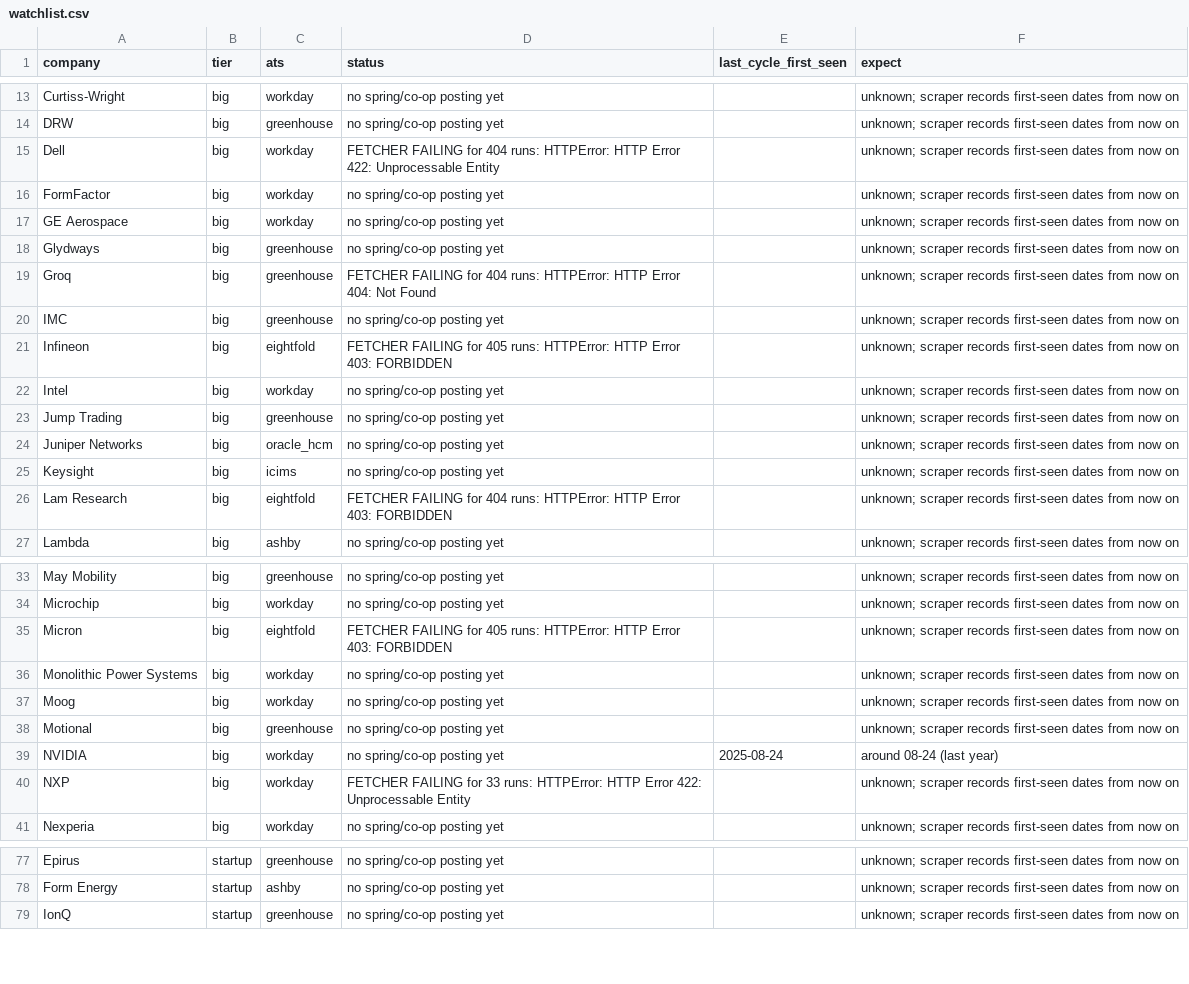
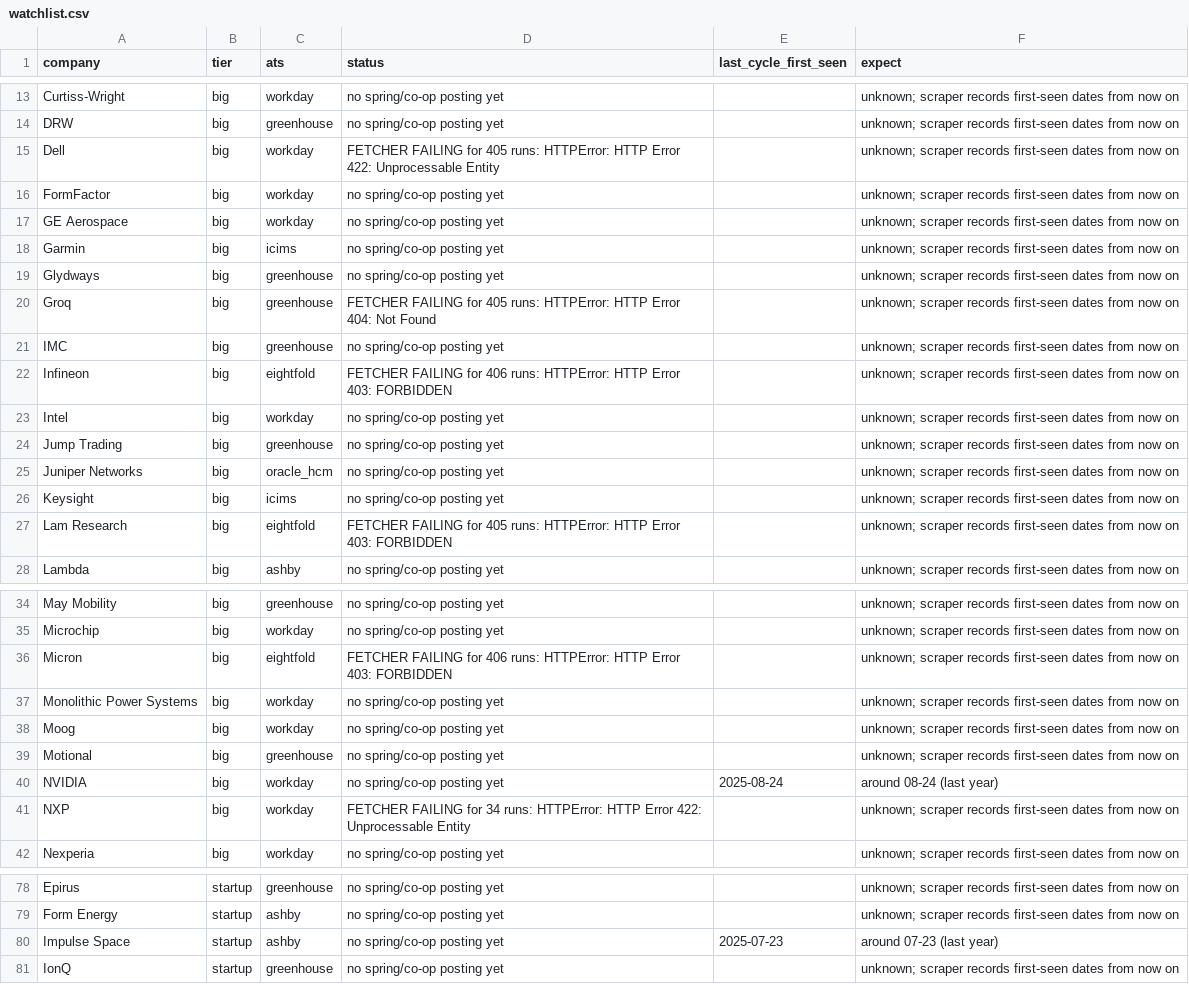
Before and after one commit to hrisheekmust-blip/coop-scraper, a CSV file: data/watchlist.csv, drawn as a sheet; only a part is shown, gaps mark what is left out; the diff covers the shown part only.

```diff
--- a/data/watchlist.csv
+++ b/data/watchlist.csv
@@ -14,9 +14,10 @@ Curtiss-Wright,big,workday,no spring/co-op posting yet,,unknown; scraper records
 DRW,big,greenhouse,no spring/co-op posting yet,,unknown; scraper records first-seen dates from now on
-Dell,big,workday,FETCHER FAILING for 404 runs: HTTPError: HTTP Error 422: Unprocessable Entity,,unknown; scraper records first-seen dates from now on
+Dell,big,workday,FETCHER FAILING for 405 runs: HTTPError: HTTP Error 422: Unprocessable Entity,,unknown; scraper records first-seen dates from now on
 FormFactor,big,workday,no spring/co-op posting yet,,unknown; scraper records first-seen dates from now on
 GE Aerospace,big,workday,no spring/co-op posting yet,,unknown; scraper records first-seen dates from now on
+Garmin,big,icims,no spring/co-op posting yet,,unknown; scraper records first-seen dates from now on
 Glydways,big,greenhouse,no spring/co-op posting yet,,unknown; scraper records first-seen dates from now on
-Groq,big,greenhouse,FETCHER FAILING for 404 runs: HTTPError: HTTP Error 404: Not Found,,unknown; scraper records first-seen dates from now on
+Groq,big,greenhouse,FETCHER FAILING for 405 runs: HTTPError: HTTP Error 404: Not Found,,unknown; scraper records first-seen dates from now on
 IMC,big,greenhouse,no spring/co-op posting yet,,unknown; scraper records first-seen dates from now on
-Infineon,big,eightfold,FETCHER FAILING for 405 runs: HTTPError: HTTP Error 403: FORBIDDEN,,unknown; scraper records first-seen dates from now on
+Infineon,big,eightfold,FETCHER FAILING for 406 runs: HTTPError: HTTP Error 403: FORBIDDEN,,unknown; scraper records first-seen dates from now on
 Intel,big,workday,no spring/co-op posting yet,,unknown; scraper records first-seen dates from now on
@@ -25,3 +26,3 @@ Juniper Networks,big,oracle_hcm,no spring/co-op posting yet,,unknown; scraper re
 Keysight,big,icims,no spring/co-op posting yet,,unknown; scraper records first-seen dates from now on
-Lam Research,big,eightfold,FETCHER FAILING for 404 runs: HTTPError: HTTP Error 403: FORBIDDEN,,unknown; scraper records first-seen dates from now on
+Lam Research,big,eightfold,FETCHER FAILING for 405 runs: HTTPError: HTTP Error 403: FORBIDDEN,,unknown; scraper records first-seen dates from now on
 Lambda,big,ashby,no spring/co-op posting yet,,unknown; scraper records first-seen dates from now on
@@ -34,3 +35,3 @@ May Mobility,big,greenhouse,no spring/co-op posting yet,,unknown; scraper record
 Microchip,big,workday,no spring/co-op posting yet,,unknown; scraper records first-seen dates from now on
-Micron,big,eightfold,FETCHER FAILING for 405 runs: HTTPError: HTTP Error 403: FORBIDDEN,,unknown; scraper records first-seen dates from now on
+Micron,big,eightfold,FETCHER FAILING for 406 runs: HTTPError: HTTP Error 403: FORBIDDEN,,unknown; scraper records first-seen dates from now on
 Monolithic Power Systems,big,workday,no spring/co-op posting yet,,unknown; scraper records first-seen dates from now on
@@ -39,3 +40,3 @@ Motional,big,greenhouse,no spring/co-op posting yet,,unknown; scraper records fi
 NVIDIA,big,workday,no spring/co-op posting yet,2025-08-24,around 08-24 (last year)
-NXP,big,workday,FETCHER FAILING for 33 runs: HTTPError: HTTP Error 422: Unprocessable Entity,,unknown; scraper records first-seen dates from now on
+NXP,big,workday,FETCHER FAILING for 34 runs: HTTPError: HTTP Error 422: Unprocessable Entity,,unknown; scraper records first-seen dates from now on
 Nexperia,big,workday,no spring/co-op posting yet,,unknown; scraper records first-seen dates from now on
@@ -78,2 +79,3 @@ Epirus,startup,greenhouse,no spring/co-op posting yet,,unknown; scraper records
 Form Energy,startup,ashby,no spring/co-op posting yet,,unknown; scraper records first-seen dates from now on
+Impulse Space,startup,ashby,no spring/co-op posting yet,2025-07-23,around 07-23 (last year)
 IonQ,startup,greenhouse,no spring/co-op posting yet,,unknown; scraper records first-seen dates from now on
```
Also changed, not shown: 4 edited cells elsewhere in this file, data/leads.csv, data/openings.csv, 12 other files.
